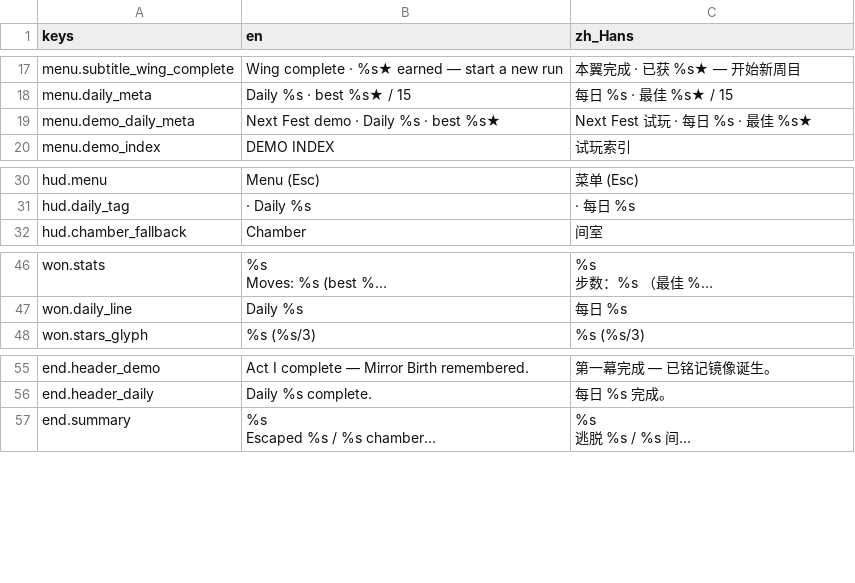
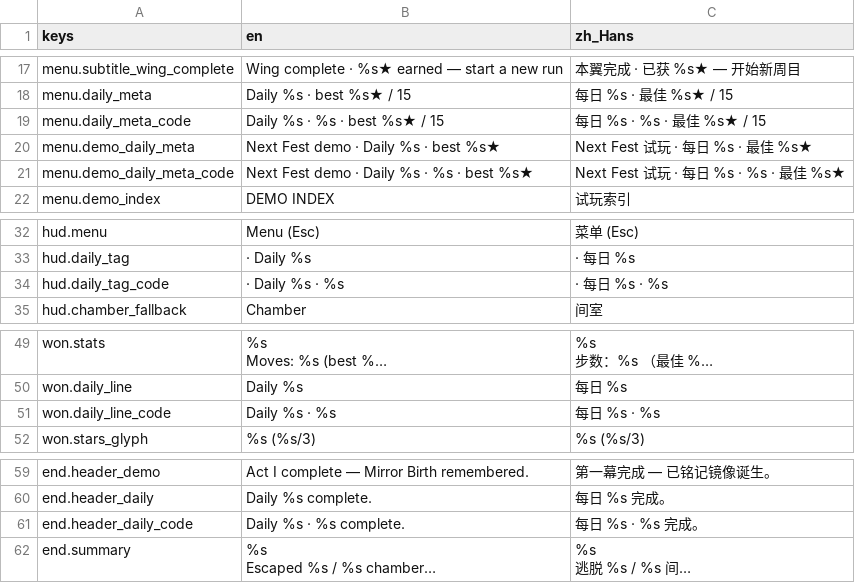
Before and after one commit to cmp07/Game-, a CSV file: game/echo_lattice/locale/echo_lattice.csv, drawn as a sheet; only a part is shown, gaps mark what is left out; long unchanged cells end in …; the diff names each change by its address in the sheet, - before the commit and + after, or states it on an @@ line.

```diff
--- a/game/echo_lattice/locale/echo_lattice.csv
+++ b/game/echo_lattice/locale/echo_lattice.csv
+row 19: menu.daily_meta_code | Daily %s · %s · best %s★ / 15 | 每日 %s · %s · 最佳 %s★ / 15
+row 21: menu.demo_daily_meta_code | Next Fest demo · Daily %s · %s · best %s★ | Next Fest 试玩 · 每日 %s · %s · 最佳 %s★
+row 34: hud.daily_tag_code | · Daily %s · %s | · 每日 %s · %s
+row 51: won.daily_line_code | Daily %s · %s | 每日 %s · %s
+row 61: end.header_daily_code | Daily %s · %s complete. | 每日 %s · %s 完成。
```
Also changed, not shown: 19 other files.
